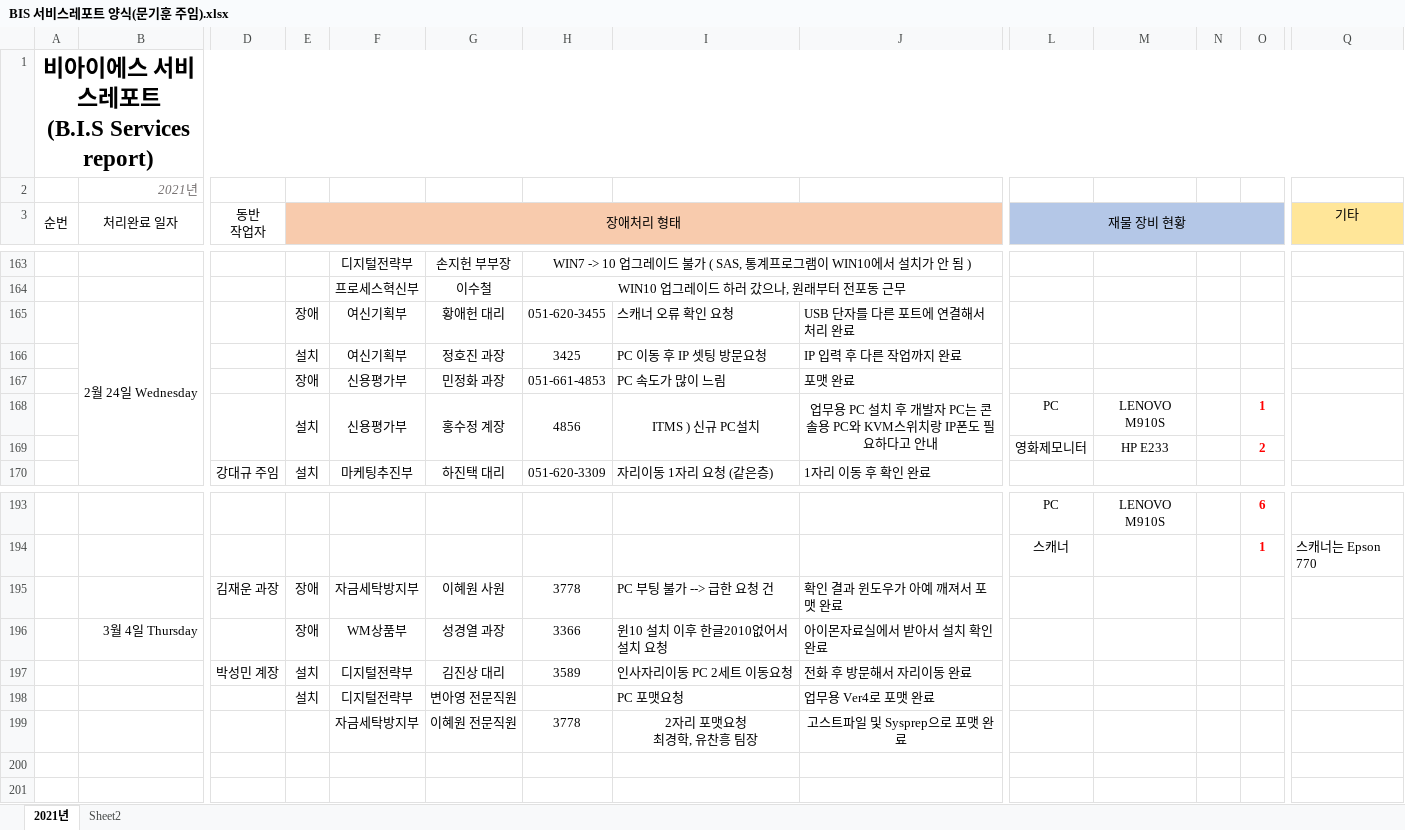
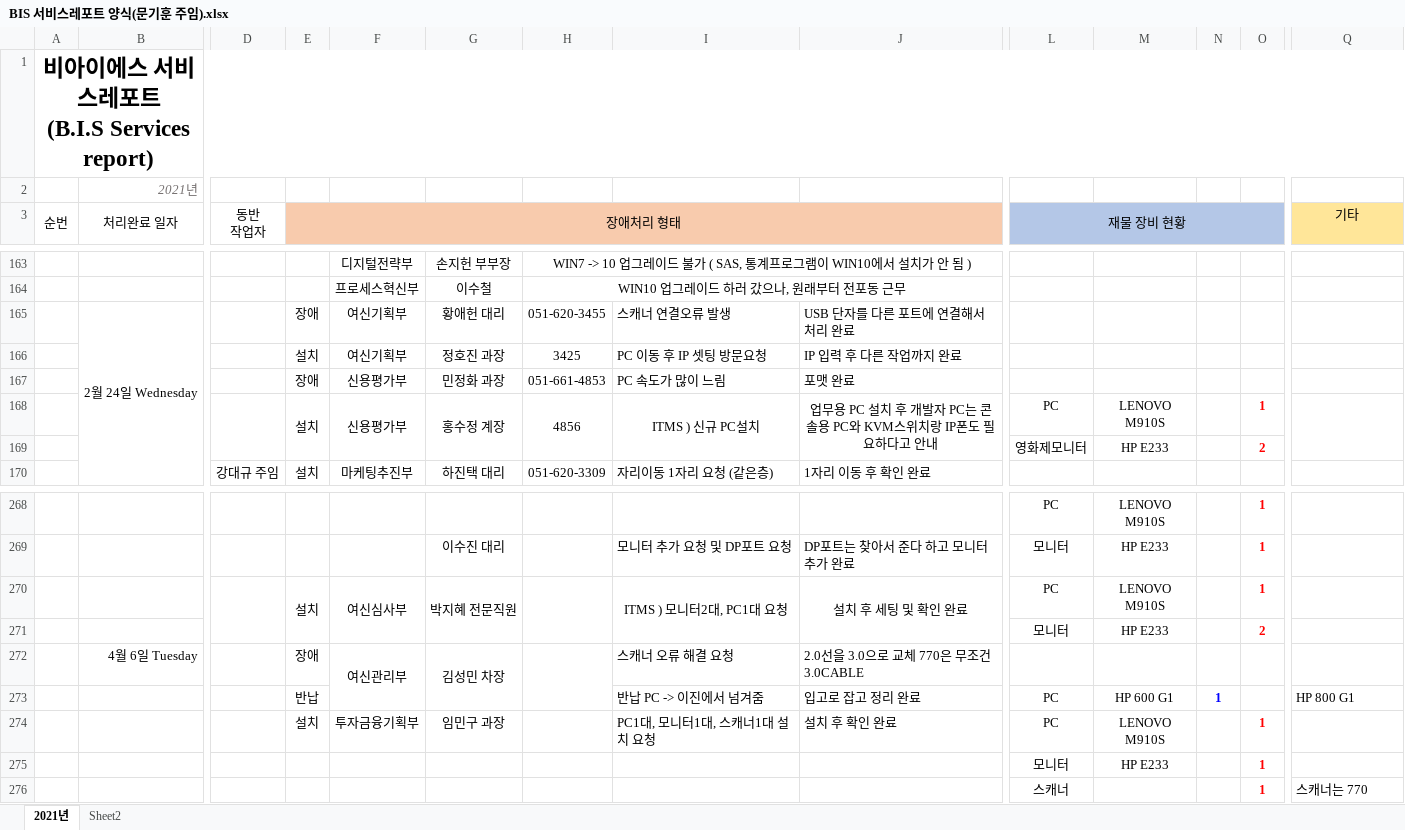
Before and after one commit to kihunism-moon/company-BIS, an Excel workbook: BIS 서비스레포트 양식(문기훈 주임).xlsx, sheet 2021년, drawn as a sheet; only a part is shown, gaps mark what is left out; values as stored, in another font and other column widths than the file's, no borders; charts and pictures not drawn; removed rows and columns are numbered as before the commit, all else as after; rows hold the shown columns only; ↵ is a line break in a cell; the diff covers the shown part only; the diff names each change by its address in the sheet, - before the commit and + after, or states it on an @@ line.

```diff
--- a/BIS 서비스레포트 양식(문기훈 주임).xlsx (sheet 2021년)
+++ b/BIS 서비스레포트 양식(문기훈 주임).xlsx (sheet 2021년)
-I165: 스캐너 오류 확인 요청
+I165: 스캐너 연결오류 발생
-O268: 6
+O268: 1
+row 269:  |  |  |  |  | 이수진 대리 |  | 모니터 추가 요청 및 DP포트 요청 | DP포트는 찾아서 준다 하고 모니터 추가 완료 | 모니터 | HP E233 |  | 1
+row 270:  |  |  | 설치 | 여신심사부 | 박지혜 전문직원 |  | ITMS ) 모니터2대, PC1대 요청 | 설치 후 세팅 및 확인 완료 | PC | LENOVO M910S |  | 1
+row 271:  |  |  |  |  |  |  |  |  | 모니터 | HP E233 |  | 2
+row 272:  | 4월 6일 Tuesday |  | 장애 | 여신관리부 | 김성민 차장 |  | 스캐너 오류 해결 요청 | 2.0선을 3.0으로 교체 770은 무조건 3.0CABLE
+row 273:  |  |  | 반납 |  |  |  | 반납 PC -> 이진에서 넘겨줌 | 입고로 잡고 정리 완료 | PC | HP 600 G1 | 1 |  | HP 800 G1
+row 274:  |  |  | 설치 | 투자금융기획부 | 임민구 과장 |  | PC1대, 모니터1대, 스캐너1대 설치 요청 | 설치 후 확인 완료 | PC | LENOVO M910S |  | 1
+row 275:  |  |  |  |  |  |  |  |  | 모니터 | HP E233 |  | 1
-Q276 (기타): 스캐너는 Epson 770
+Q276 (기타): 스캐너는 770
-row 195:  |  | 김재운 과장 | 장애 | 자금세탁방지부 | 이혜원 사원 | 3778 | PC 부팅 불가 --> 급한 요청 건 | 확인 결과 윈도우가 아예 깨져서 포맷 완료
-row 196:  | 3월 4일 Thursday |  | 장애 | WM상품부 | 성경열 과장 | 3366 | 윈10 설치 이후 한글2010없어서 설치 요청 | 아이몬자료실에서 받아서 설치 확인 완료
-row 197:  |  | 박성민 계장 | 설치 | 디지털전략부 | 김진상 대리 | 3589 | 인사자리이동 PC 2세트 이동요청 | 전화 후 방문해서 자리이동 완료
-row 198:  |  |  | 설치 | 디지털전략부 | 변아영 전문직원 |  | PC 포맷요청 | 업무용 Ver4로 포맷 완료
-row 199:  |  |  |  | 자금세탁방지부 | 이혜원 전문직원 | 3778 | 2자리 포맷요청 ↵ 최경학, 유찬흥 팀장 | 고스트파일 및 Sysprep으로 포맷 완료
```
Also changed, not shown: 81 added rows, 6 removed rows, 20 edited cells and merged cells elsewhere in this sheet.
